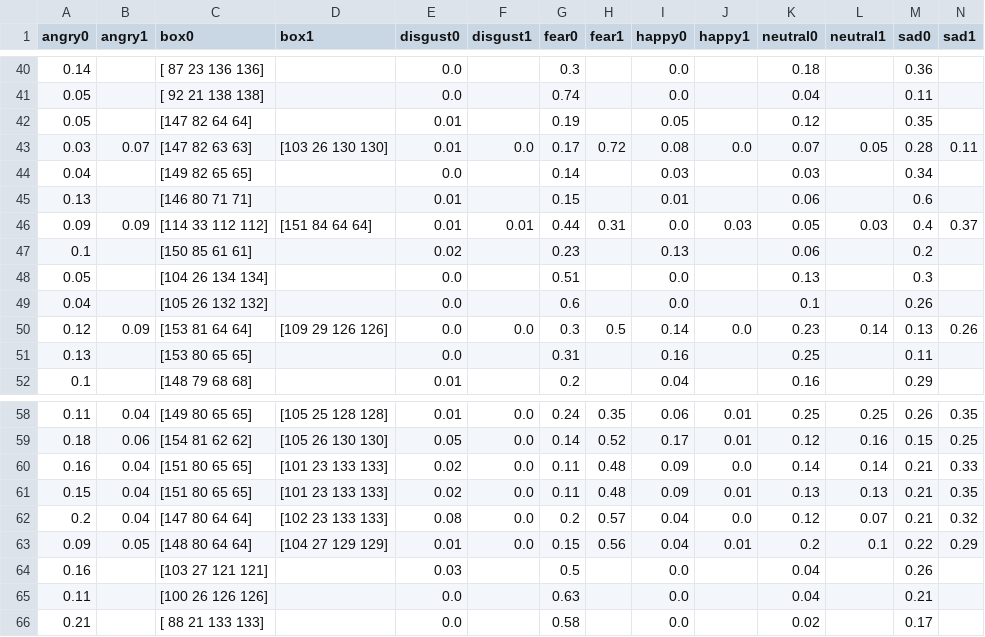
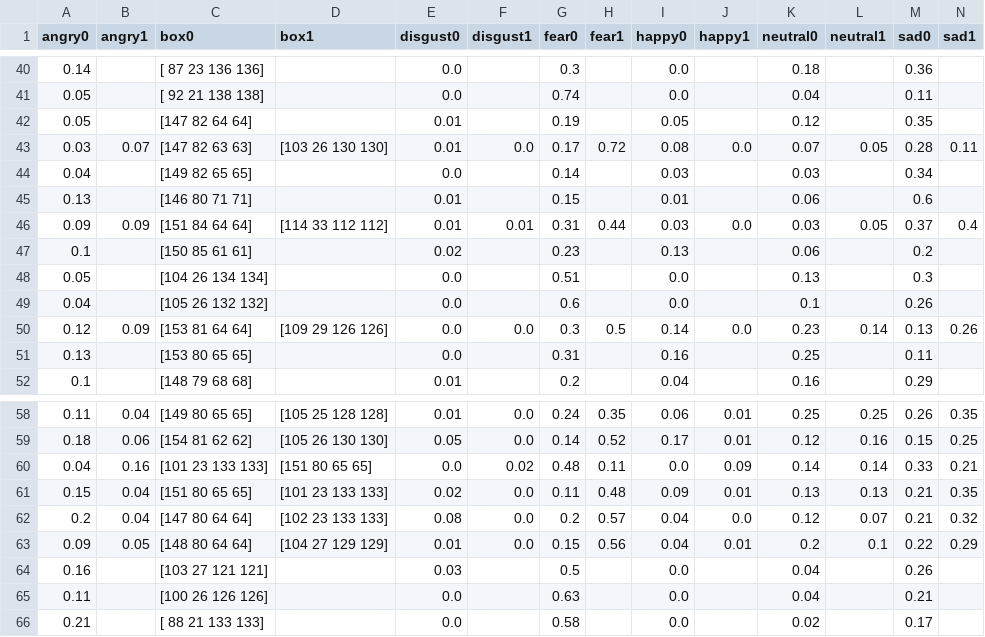
Before and after one commit to Ric-97/Emotion_detection, a CSV file: data.csv, drawn as a sheet; only a part is shown, gaps mark what is left out; removed rows and columns are numbered as before the commit, all else as after; rows hold the shown columns only; the diff names each change by its address in the sheet, - before the commit and + after, or states it on an @@ line.

```diff
--- a/data.csv
+++ b/data.csv
-row 46: 0.09 | 0.09 | [114 33 112 112] | [151 84 64 64] | 0.01 | 0.01 | 0.44 | 0.31 | 0.0 | 0.03 | 0.05 | 0.03 | 0.4 | 0.37
+row 46: 0.09 | 0.09 | [151 84 64 64] | [114 33 112 112] | 0.01 | 0.01 | 0.31 | 0.44 | 0.03 | 0.0 | 0.03 | 0.05 | 0.37 | 0.4
-row 60: 0.16 | 0.04 | [151 80 65 65] | [101 23 133 133] | 0.02 | 0.0 | 0.11 | 0.48 | 0.09 | 0.0 | 0.14 | 0.14 | 0.21 | 0.33
+row 60: 0.04 | 0.16 | [101 23 133 133] | [151 80 65 65] | 0.0 | 0.02 | 0.48 | 0.11 | 0.0 | 0.09 | 0.14 | 0.14 | 0.33 | 0.21
```
Also changed, not shown: 1 other file.
